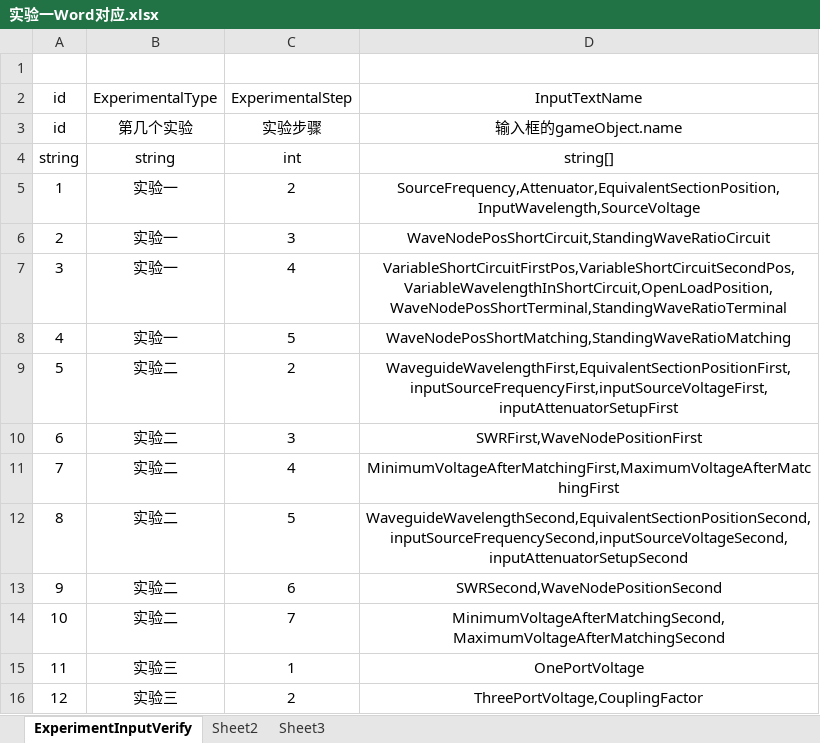
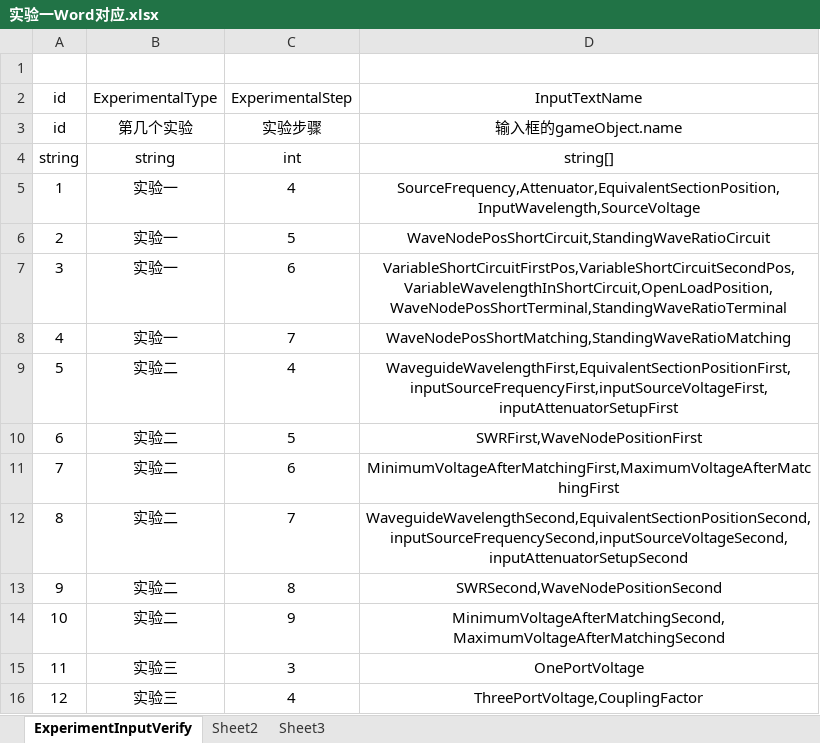
Before and after one commit to dlkj01/LabSimulation-URP, an Excel workbook: DLKJ/DOC/Excel/实验一Word对应.xlsx, sheet ExperimentInputVerify, drawn as a sheet; values as stored, in another font and other column widths than the file's, no borders; the diff names each change by its address in the sheet, - before the commit and + after, or states it on an @@ line.

```diff
--- a/DLKJ/DOC/Excel/实验一Word对应.xlsx (sheet ExperimentInputVerify)
+++ b/DLKJ/DOC/Excel/实验一Word对应.xlsx (sheet ExperimentInputVerify)
-C5 (ExperimentalStep): 2
+C5 (ExperimentalStep): 4
-C6 (ExperimentalStep): 3
+C6 (ExperimentalStep): 5
-C7 (ExperimentalStep): 4
+C7 (ExperimentalStep): 6
-C8 (ExperimentalStep): 5
+C8 (ExperimentalStep): 7
-C9 (ExperimentalStep): 2
+C9 (ExperimentalStep): 4
-C10 (ExperimentalStep): 3
+C10 (ExperimentalStep): 5
-C11 (ExperimentalStep): 4
+C11 (ExperimentalStep): 6
-C12 (ExperimentalStep): 5
+C12 (ExperimentalStep): 7
-C13 (ExperimentalStep): 6
+C13 (ExperimentalStep): 8
-C14 (ExperimentalStep): 7
+C14 (ExperimentalStep): 9
-C15 (ExperimentalStep): 1
+C15 (ExperimentalStep): 3
-C16 (ExperimentalStep): 2
+C16 (ExperimentalStep): 4
```
Also changed, not shown: 11 other files.
